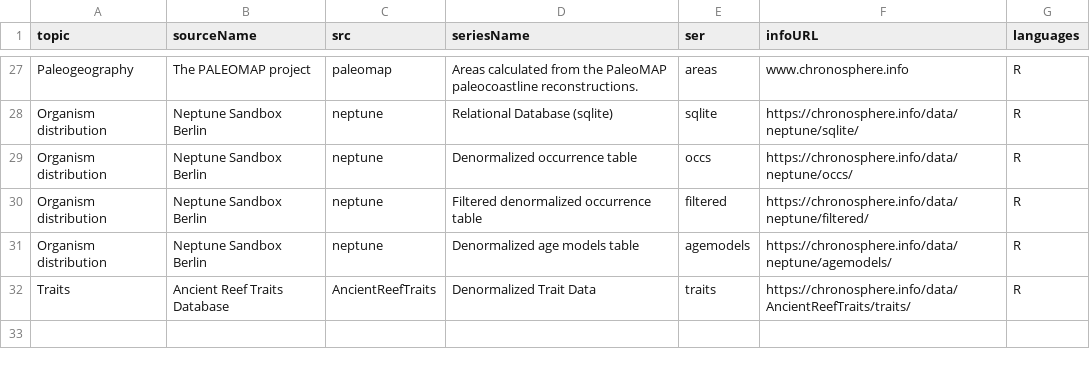
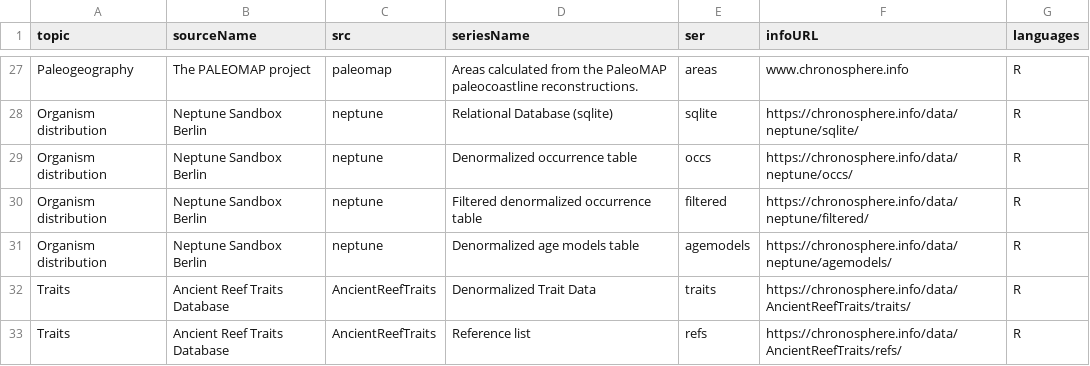
Before and after one commit to chronosphere-info/chrono_arch_2, a CSV file: users/public/guide.csv, drawn as a sheet; only a part is shown, gaps mark what is left out; the diff names each change by its address in the sheet, - before the commit and + after, or states it on an @@ line.

```diff
--- a/users/public/guide.csv
+++ b/users/public/guide.csv
+row 33: Traits | Ancient Reef Traits Database | AncientReefTraits | Reference list | refs | https://chronosphere.info/data/AncientReefTraits/refs/ | R
```
Also changed, not shown: users/public/R/AncientReefTraits.csv, users/public/R/subguide.csv, 2 other files.
